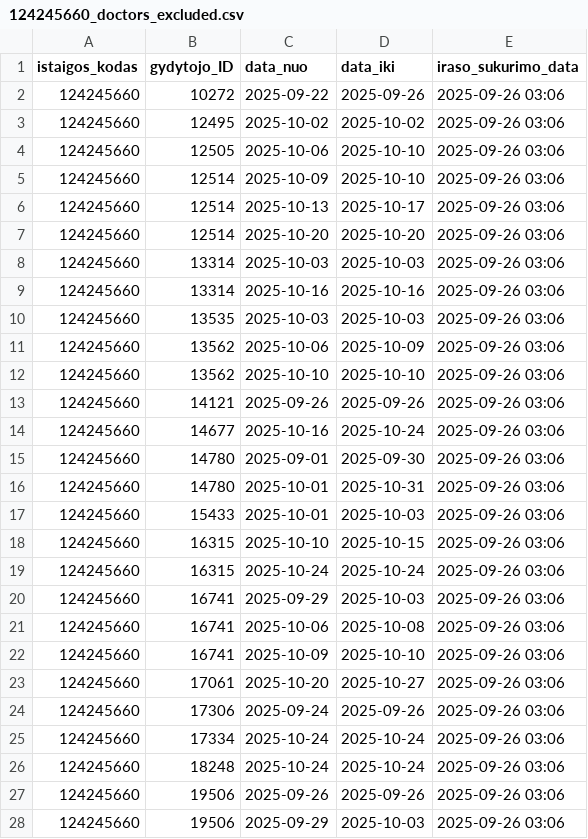
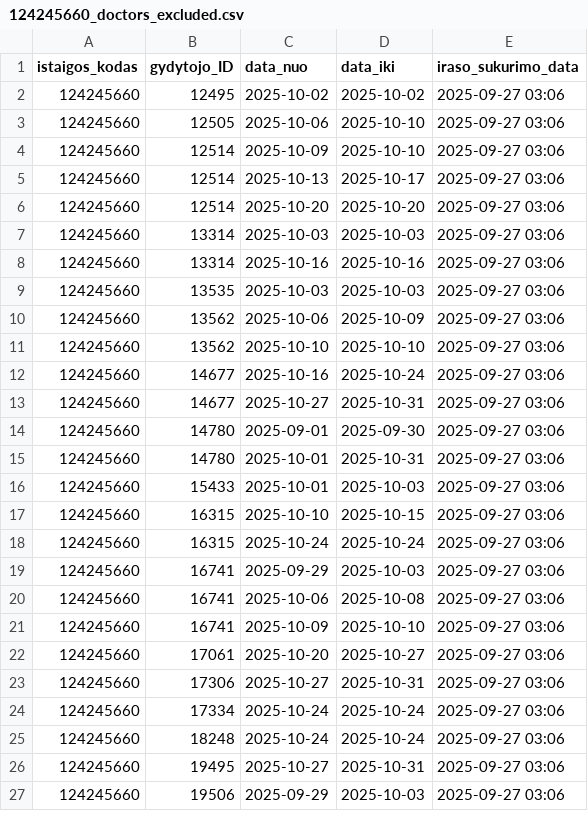
Before and after one commit to vilnius/seskines-poliklinika, a CSV file: 124245660_doctors_excluded.csv, drawn as a sheet; only a part is shown; the diff covers the shown part only.

```diff
--- a/124245660_doctors_excluded.csv
+++ b/124245660_doctors_excluded.csv
@@ -1,28 +1,27 @@
 istaigos_kodas;gydytojo_ID;data_nuo;data_iki;iraso_sukurimo_data
-124245660;10272;2025-09-22;2025-09-26;2025-09-26 03:06
-124245660;12495;2025-10-02;2025-10-02;2025-09-26 03:06
-124245660;12505;2025-10-06;2025-10-10;2025-09-26 03:06
-124245660;12514;2025-10-09;2025-10-10;2025-09-26 03:06
-124245660;12514;2025-10-13;2025-10-17;2025-09-26 03:06
-124245660;12514;2025-10-20;2025-10-20;2025-09-26 03:06
-124245660;13314;2025-10-03;2025-10-03;2025-09-26 03:06
-124245660;13314;2025-10-16;2025-10-16;2025-09-26 03:06
-124245660;13535;2025-10-03;2025-10-03;2025-09-26 03:06
-124245660;13562;2025-10-06;2025-10-09;2025-09-26 03:06
-124245660;13562;2025-10-10;2025-10-10;2025-09-26 03:06
-124245660;14121;2025-09-26;2025-09-26;2025-09-26 03:06
-124245660;14677;2025-10-16;2025-10-24;2025-09-26 03:06
-124245660;14780;2025-09-01;2025-09-30;2025-09-26 03:06
-124245660;14780;2025-10-01;2025-10-31;2025-09-26 03:06
-124245660;15433;2025-10-01;2025-10-03;2025-09-26 03:06
-124245660;16315;2025-10-10;2025-10-15;2025-09-26 03:06
-124245660;16315;2025-10-24;2025-10-24;2025-09-26 03:06
-124245660;16741;2025-09-29;2025-10-03;2025-09-26 03:06
-124245660;16741;2025-10-06;2025-10-08;2025-09-26 03:06
-124245660;16741;2025-10-09;2025-10-10;2025-09-26 03:06
-124245660;17061;2025-10-20;2025-10-27;2025-09-26 03:06
-124245660;17306;2025-09-24;2025-09-26;2025-09-26 03:06
-124245660;17334;2025-10-24;2025-10-24;2025-09-26 03:06
-124245660;18248;2025-10-24;2025-10-24;2025-09-26 03:06
-124245660;19506;2025-09-26;2025-09-26;2025-09-26 03:06
-124245660;19506;2025-09-29;2025-10-03;2025-09-26 03:06
+124245660;12495;2025-10-02;2025-10-02;2025-09-27 03:06
+124245660;12505;2025-10-06;2025-10-10;2025-09-27 03:06
+124245660;12514;2025-10-09;2025-10-10;2025-09-27 03:06
+124245660;12514;2025-10-13;2025-10-17;2025-09-27 03:06
+124245660;12514;2025-10-20;2025-10-20;2025-09-27 03:06
+124245660;13314;2025-10-03;2025-10-03;2025-09-27 03:06
+124245660;13314;2025-10-16;2025-10-16;2025-09-27 03:06
+124245660;13535;2025-10-03;2025-10-03;2025-09-27 03:06
+124245660;13562;2025-10-06;2025-10-09;2025-09-27 03:06
+124245660;13562;2025-10-10;2025-10-10;2025-09-27 03:06
+124245660;14677;2025-10-16;2025-10-24;2025-09-27 03:06
+124245660;14677;2025-10-27;2025-10-31;2025-09-27 03:06
+124245660;14780;2025-09-01;2025-09-30;2025-09-27 03:06
+124245660;14780;2025-10-01;2025-10-31;2025-09-27 03:06
+124245660;15433;2025-10-01;2025-10-03;2025-09-27 03:06
+124245660;16315;2025-10-10;2025-10-15;2025-09-27 03:06
+124245660;16315;2025-10-24;2025-10-24;2025-09-27 03:06
+124245660;16741;2025-09-29;2025-10-03;2025-09-27 03:06
+124245660;16741;2025-10-06;2025-10-08;2025-09-27 03:06
+124245660;16741;2025-10-09;2025-10-10;2025-09-27 03:06
+124245660;17061;2025-10-20;2025-10-27;2025-09-27 03:06
+124245660;17306;2025-10-27;2025-10-31;2025-09-27 03:06
+124245660;17334;2025-10-24;2025-10-24;2025-09-27 03:06
+124245660;18248;2025-10-24;2025-10-24;2025-09-27 03:06
+124245660;19495;2025-10-27;2025-10-31;2025-09-27 03:06
+124245660;19506;2025-09-29;2025-10-03;2025-09-27 03:06
```
Also changed, not shown: 1 added row, 7 removed rows and 25 edited cells elsewhere in this file, 124245660_family_doctors_list.csv, 124245660_family_doctors_visits_hours.csv, 1 other file.
